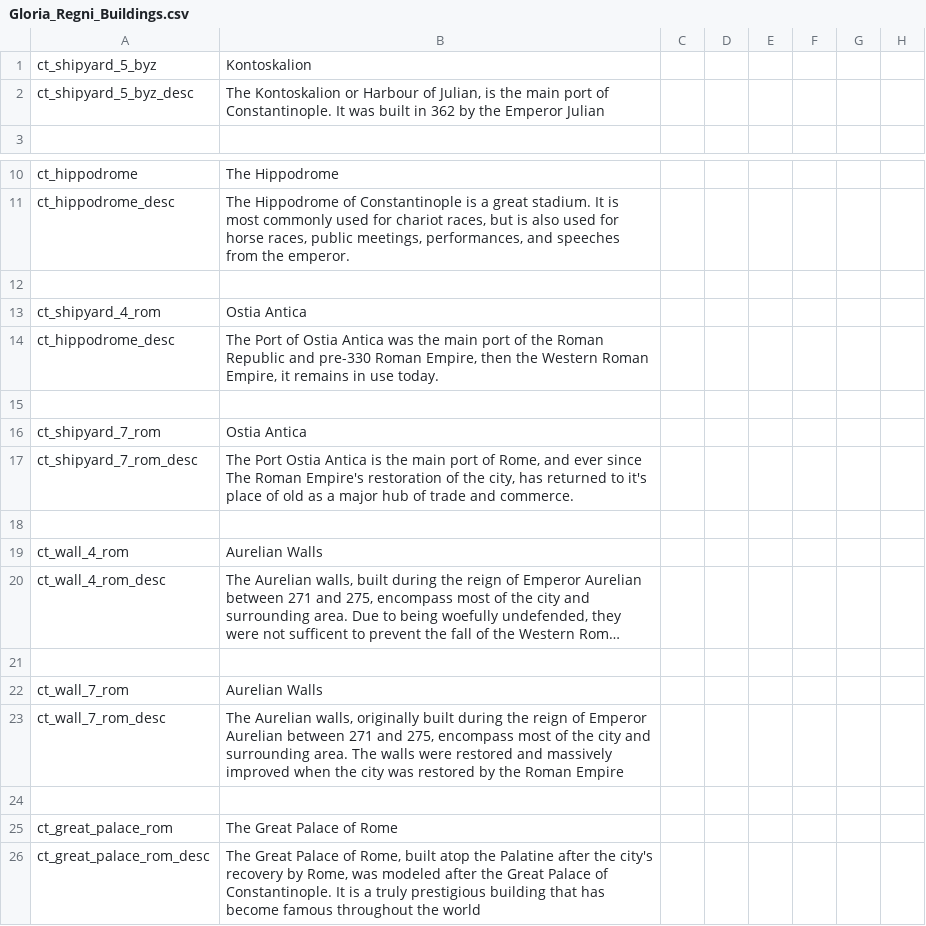
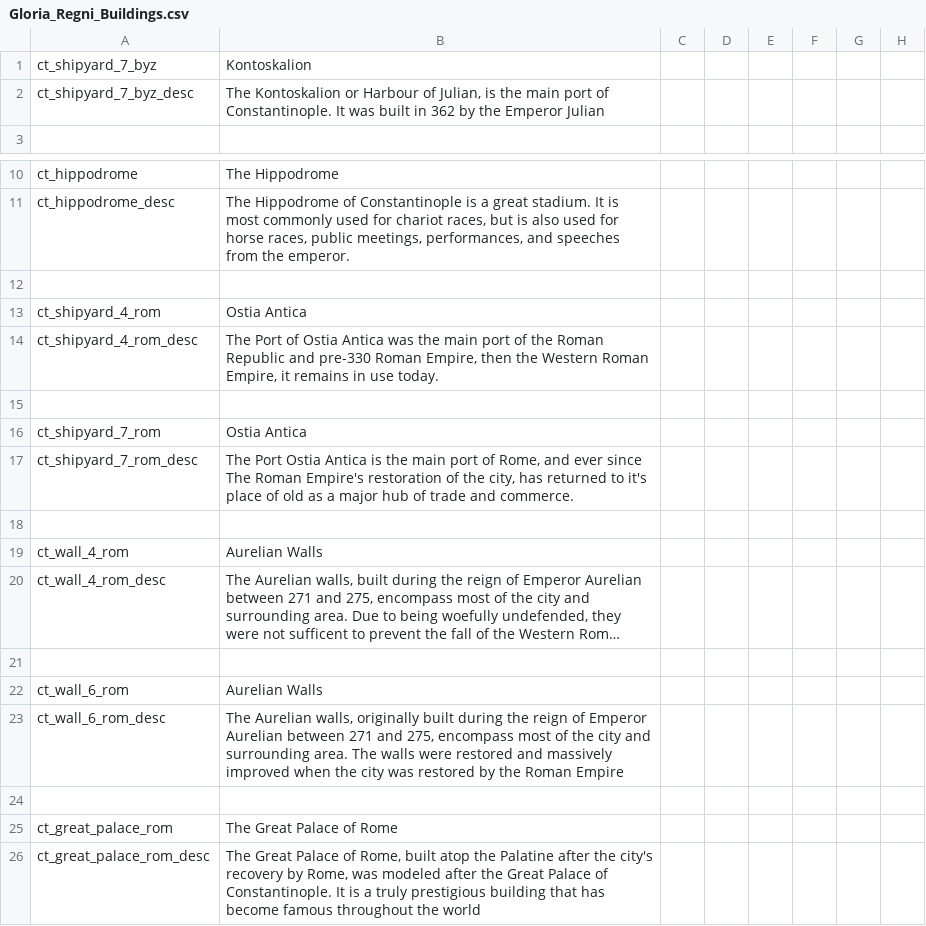
Before and after one commit to swf541/Gloria-Regni, a CSV file: Monotheism Rising Reloaded/localisation/Gloria_Regni_Buildings.csv, drawn as a sheet; only a part is shown, gaps mark what is left out; long unchanged cells end in …; the diff names each change by its address in the sheet, - before the commit and + after, or states it on an @@ line.

```diff
--- a/Monotheism Rising Reloaded/localisation/Gloria_Regni_Buildings.csv
+++ b/Monotheism Rising Reloaded/localisation/Gloria_Regni_Buildings.csv
-A1: ct_shipyard_5_byz
+A1: ct_shipyard_7_byz
-A2: ct_shipyard_5_byz_desc
+A2: ct_shipyard_7_byz_desc
-A14: ct_hippodrome_desc
+A14: ct_shipyard_4_rom_desc
-A22: ct_wall_7_rom
+A22: ct_wall_6_rom
-A23: ct_wall_7_rom_desc
+A23: ct_wall_6_rom_desc
```
Also changed, not shown: 2 other files.
